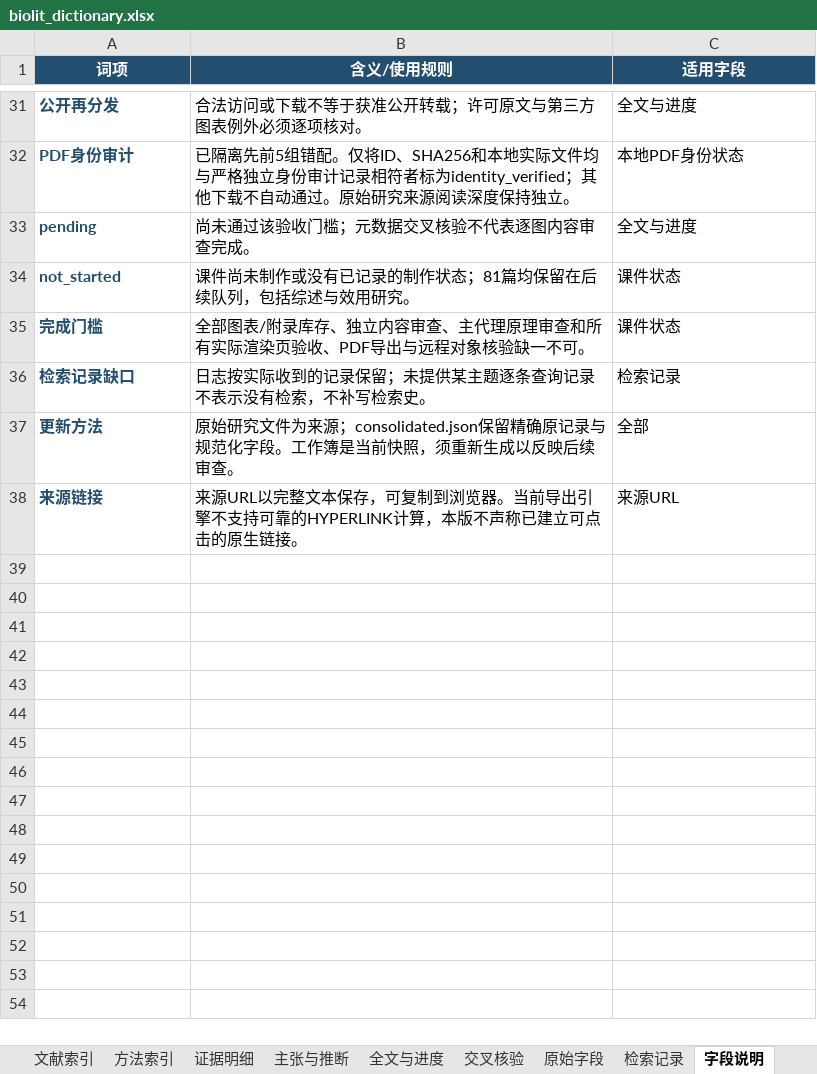
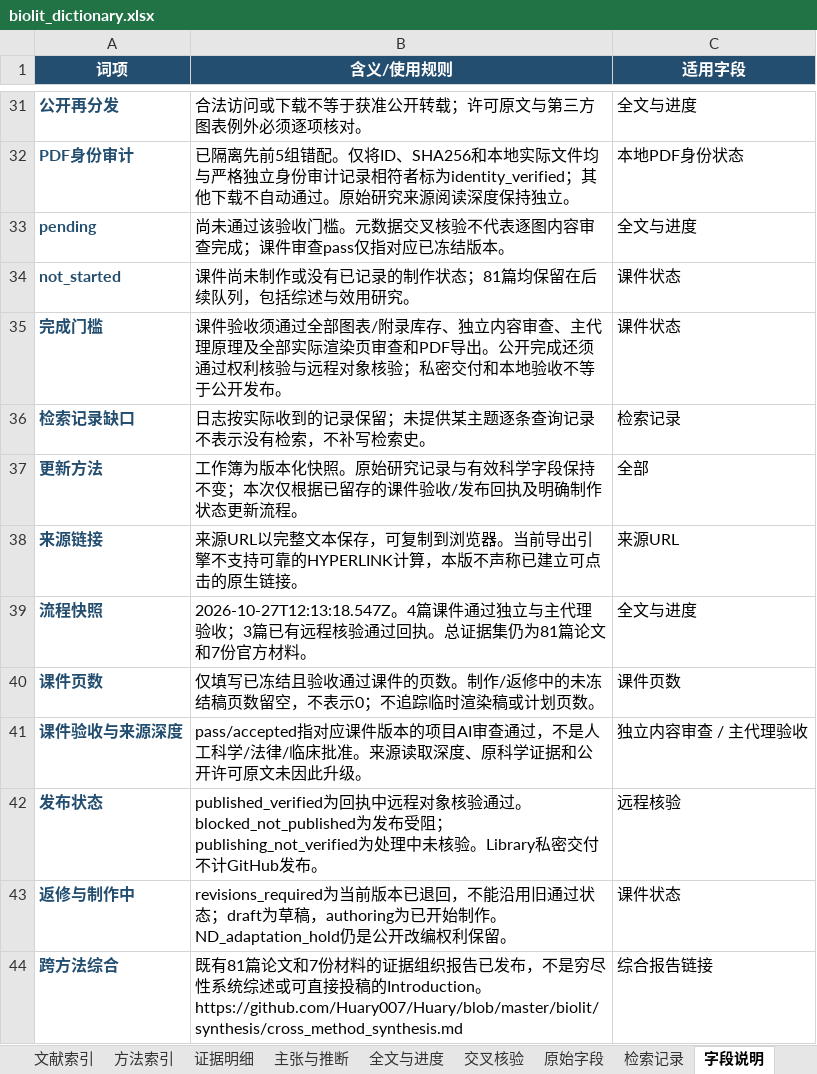
Before and after one commit to Huary007/Huary, an Excel workbook: biolit/dictionary/biolit_dictionary.xlsx, sheet 字段说明, drawn as a sheet; only a part is shown, gaps mark what is left out; values as stored, in another font and other column widths than the file's, no borders; table styles not drawn; ↵ is a line break in a cell; the diff names each change by its address in the sheet, - before the commit and + after, or states it on an @@ line.

Commit message:
Update biolit dictionary workflow snapshot (2026-10-27)
Preserve scientific content and stable IDs; refresh 64 workflow cells, add reviewed status notes and SHA-256 checksums.

```diff
--- a/biolit/dictionary/biolit_dictionary.xlsx (sheet 字段说明)
+++ b/biolit/dictionary/biolit_dictionary.xlsx (sheet 字段说明)
-B33 (含义/使用规则): 尚未通过该验收门槛；元数据交叉核验不代表逐图内容审查完成。
+B33 (含义/使用规则): 尚未通过该验收门槛。元数据交叉核验不代表逐图内容审查完成；课件审查pass仅指对应已冻结版本。
-B35 (含义/使用规则): 全部图表/附录库存、独立内容审查、主代理原理审查和所有实际渲染页验收、PDF导出与远程对象核验缺一不可。
+B35 (含义/使用规则): 课件验收须通过全部图表/附录库存、独立内容审查、主代理原理及全部实际渲染页审查和PDF导出。公开完成还须通过权利核验与远程对象核验；私密交付和本地验收不等于公开发布。
-B37 (含义/使用规则): 原始研究文件为来源；consolidated.json保留精确原记录与规范化字段。工作簿是当前快照，须重新生成以反映后续审查。
+B37 (含义/使用规则): 工作簿为版本化快照。原始研究记录与有效科学字段保持不变；本次仅根据已留存的课件验收/发布回执及明确制作状态更新流程。
+row 39: 流程快照 | 2026-10-27T12:13:18.547Z。4篇课件通过独立与主代理验收；3篇已有远程核验通过回执。总证据集仍为81篇论文和7份官方材料。 | 全文与进度
+row 40: 课件页数 | 仅填写已冻结且验收通过课件的页数。制作/返修中的未冻结稿页数留空，不表示0；不追踪临时渲染稿或计划页数。 | 课件页数
+row 41: 课件验收与来源深度 | pass/accepted指对应课件版本的项目AI审查通过，不是人工科学/法律/临床批准。来源读取深度、原科学证据和公开许可原文未因此升级。 | 独立内容审查 / 主代理验收
+row 42: 发布状态 | published_verified为回执中远程对象核验通过。blocked_not_published为发布受阻；publishing_not_verified为处理中未核验。Library私密交付不计GitHub发布。 | 远程核验
+row 43: 返修与制作中 | revisions_required为当前版本已退回，不能沿用旧通过状态；draft为草稿，authoring为已开始制作。ND_adaptation_hold仍是公开改编权利保留。 | 课件状态
+row 44: 跨方法综合 | 既有81篇论文和7份材料的证据组织报告已发布，不是穷尽性系统综述或可直接投稿的Introduction。 ↵ https://github.com/Huary007/Huary/blob/master/biolit/synthesis/cross_method_synthesis.md | 综合报告链接
```
Also changed, not shown: sheet 全文与进度, 2 other files.
